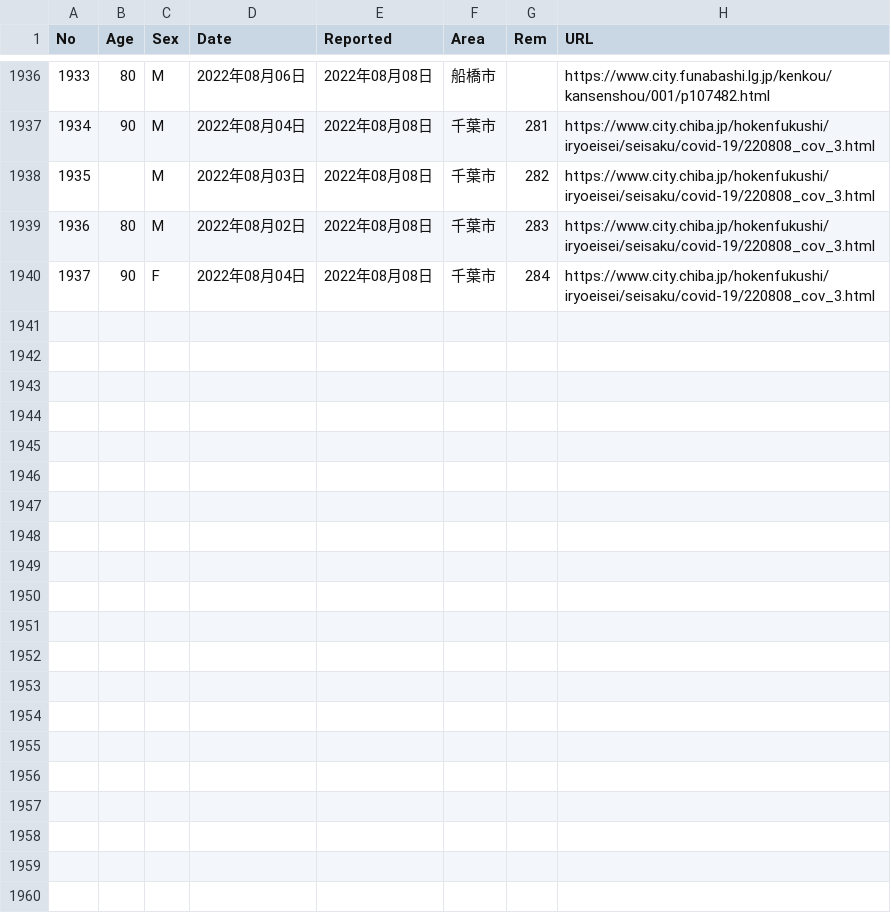
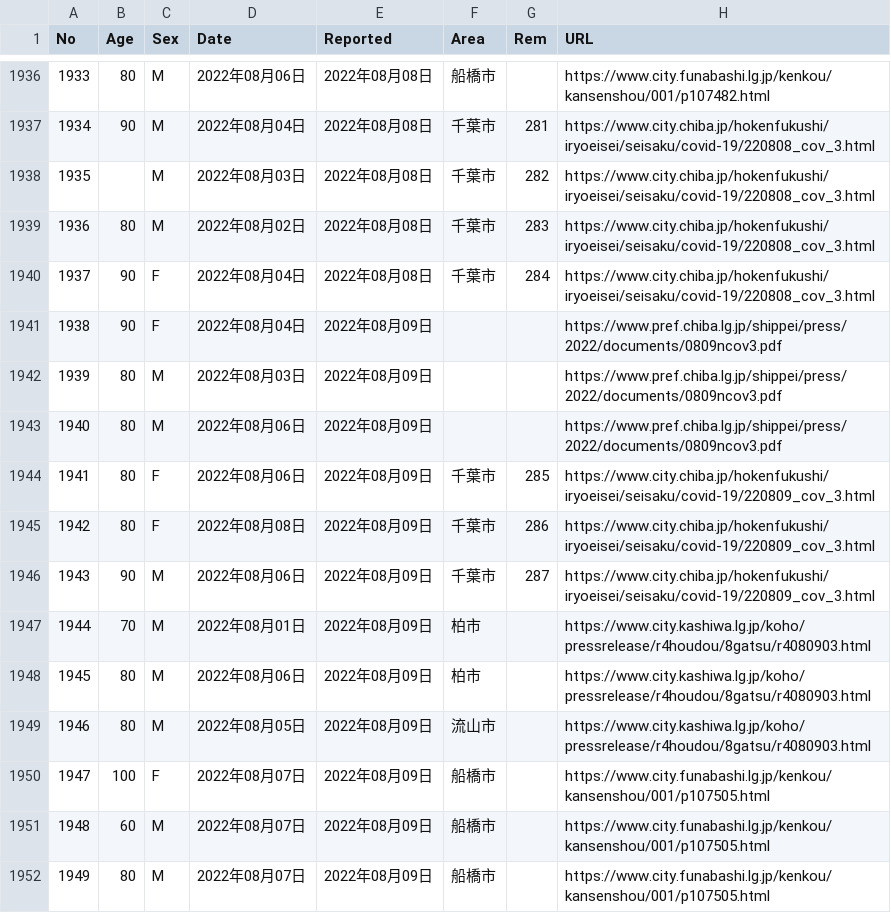
Before and after one commit to igproj-fusion/covid19_data, a CSV file: covid_chiba_deaths.csv, drawn as a sheet; only a part is shown, gaps mark what is left out; the diff names each change by its address in the sheet, - before the commit and + after, or states it on an @@ line.

Commit message:
Update covid_chiba_deaths.csv

```diff
--- a/covid_chiba_deaths.csv
+++ b/covid_chiba_deaths.csv
+row 1941: 1938 | 90 | F | 2022年08月04日 | 2022年08月09日 |  |  | https://www.pref.chiba.lg.jp/shippei/press/2022/documents/0809ncov3.pdf
+row 1942: 1939 | 80 | M | 2022年08月03日 | 2022年08月09日 |  |  | https://www.pref.chiba.lg.jp/shippei/press/2022/documents/0809ncov3.pdf
+row 1943: 1940 | 80 | M | 2022年08月06日 | 2022年08月09日 |  |  | https://www.pref.chiba.lg.jp/shippei/press/2022/documents/0809ncov3.pdf
+row 1944: 1941 | 80 | F | 2022年08月06日 | 2022年08月09日 | 千葉市 | 285 | https://www.city.chiba.jp/hokenfukushi/iryoeisei/seisaku/covid-19/220809_cov_3.html
+row 1945: 1942 | 80 | F | 2022年08月08日 | 2022年08月09日 | 千葉市 | 286 | https://www.city.chiba.jp/hokenfukushi/iryoeisei/seisaku/covid-19/220809_cov_3.html
+row 1946: 1943 | 90 | M | 2022年08月06日 | 2022年08月09日 | 千葉市 | 287 | https://www.city.chiba.jp/hokenfukushi/iryoeisei/seisaku/covid-19/220809_cov_3.html
+row 1947: 1944 | 70 | M | 2022年08月01日 | 2022年08月09日 | 柏市 |  | https://www.city.kashiwa.lg.jp/koho/pressrelease/r4houdou/8gatsu/r4080903.html
+row 1948: 1945 | 80 | M | 2022年08月06日 | 2022年08月09日 | 柏市 |  | https://www.city.kashiwa.lg.jp/koho/pressrelease/r4houdou/8gatsu/r4080903.html
+row 1949: 1946 | 80 | M | 2022年08月05日 | 2022年08月09日 | 流山市 |  | https://www.city.kashiwa.lg.jp/koho/pressrelease/r4houdou/8gatsu/r4080903.html
+row 1950: 1947 | 100 | F | 2022年08月07日 | 2022年08月09日 | 船橋市 |  | https://www.city.funabashi.lg.jp/kenkou/kansenshou/001/p107505.html
+row 1951: 1948 | 60 | M | 2022年08月07日 | 2022年08月09日 | 船橋市 |  | https://www.city.funabashi.lg.jp/kenkou/kansenshou/001/p107505.html
+row 1952: 1949 | 80 | M | 2022年08月07日 | 2022年08月09日 | 船橋市 |  | https://www.city.funabashi.lg.jp/kenkou/kansenshou/001/p107505.html
```
